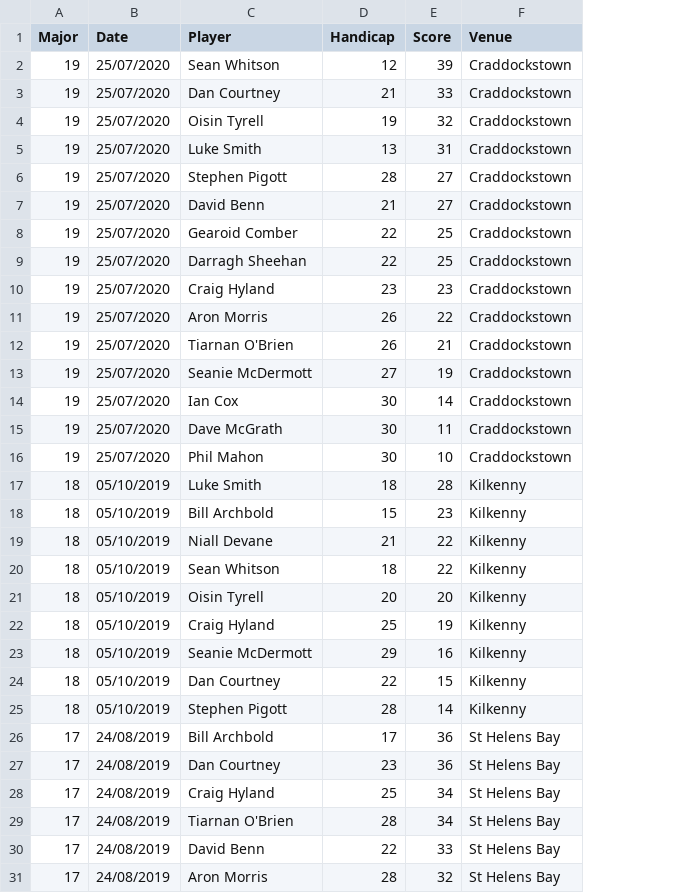
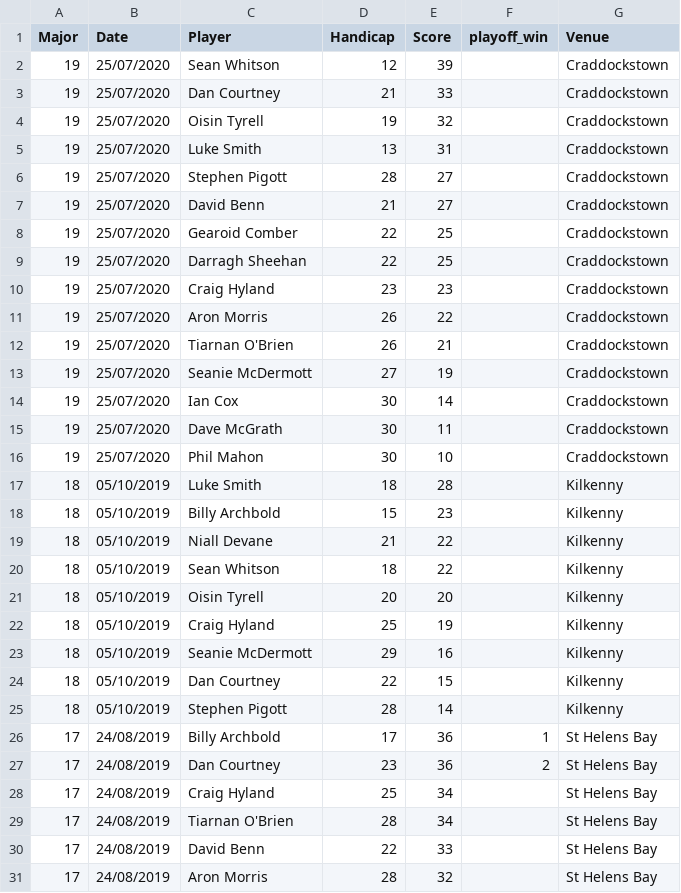
Before and after one commit to BilboBaagins/shiny-server, a CSV file: data/major_results.csv, drawn as a sheet; only a part is shown; the diff names each change by its address in the sheet, - before the commit and + after, or states it on an @@ line.

Commit message:
Add Top 3 finishes table to the Stats tab. Also added in JS to close the navBar menu on li selection

```diff
--- a/data/major_results.csv
+++ b/data/major_results.csv
+column F (playoff_win), rows 26-27: 1 | 2
-C18 (Player): Bill Archbold
+C18 (Player): Billy Archbold
-C26 (Player): Bill Archbold
+C26 (Player): Billy Archbold
```
Also changed, not shown: 7 other files.
